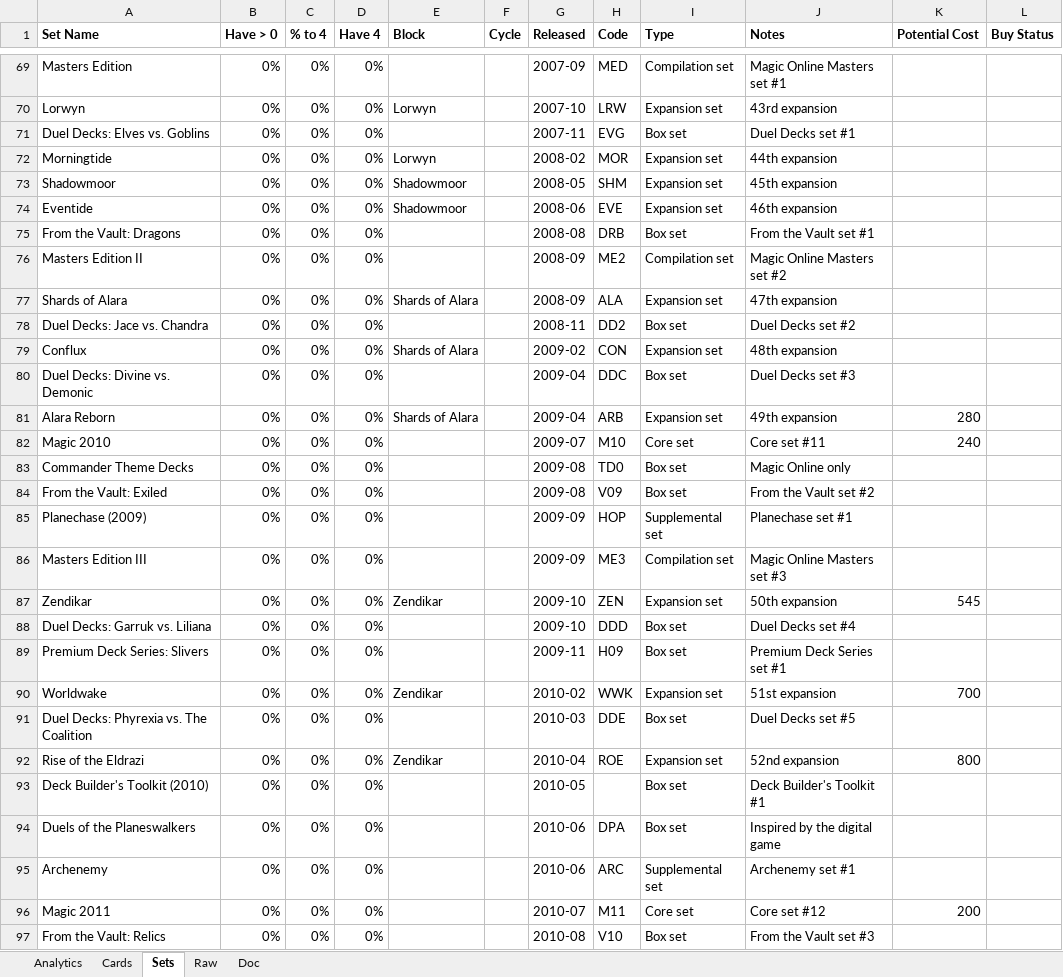
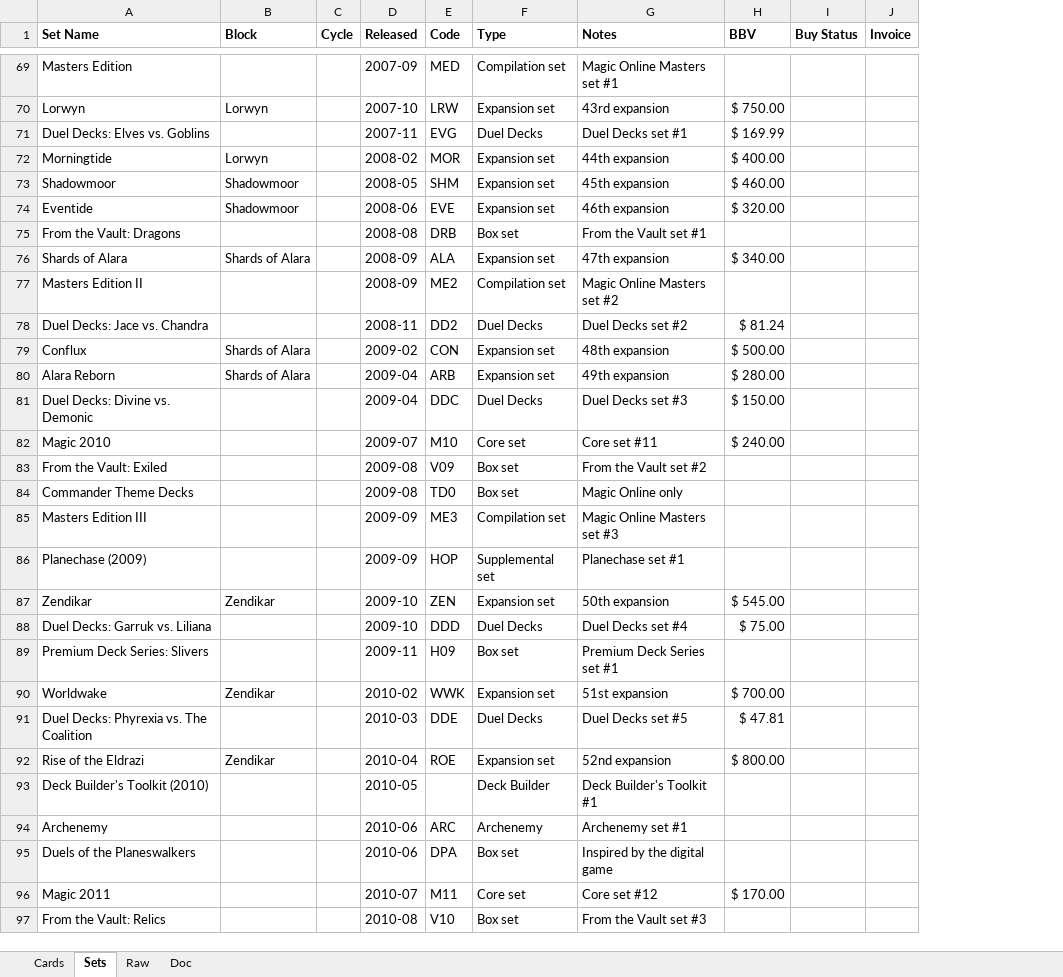
Before and after one commit to spencel/myTcgCompendium, an Excel workbook: mtg/myMtgCompendium.xlsx, sheet Sets, drawn as a sheet; only a part is shown, gaps mark what is left out; values as stored, in another font and other column widths than the file's, no borders; conditional formats and table styles not drawn; removed rows and columns are numbered as before the commit, all else as after; the diff covers the shown part only; the diff names each change by its address in the sheet, - before the commit and + after, or states it on an @@ line.

```diff
--- a/mtg/myMtgCompendium.xlsx (sheet Sets)
+++ b/mtg/myMtgCompendium.xlsx (sheet Sets)
-sheet tab: Analytics
-column B (Have > 0), rows 69-76: all 0%; rows 78-79: 0% | 0%; rows 81-83: all 0%; row 85: 0%; rows 87-94: all 0%; rows 96-97: 0% | 0%
-column C (% to 4), rows 69-76: all 0%; rows 78-79: 0% | 0%; rows 81-83: all 0%; row 85: 0%; rows 87-94: all 0%; rows 96-97: 0% | 0%
-column D (Have 4), rows 69-76: all 0%; rows 78-79: 0% | 0%; rows 81-83: all 0%; row 85: 0%; rows 87-94: all 0%; rows 96-97: 0% | 0%
-column K (Potential Cost), rows 81-82: 280 | 240; rows 87-92: 545 |  |  | 700 |  | 800; row 96: 200
+column H (BBV), rows 70-74: $ 750.00 | $ 169.99 | $ 400.00 | $ 460.00 | $ 320.00; rows 78-80: $ 81.24 | $ 500.00 | $ 280.00; row 82: $ 240.00; rows 87-92: $ 545.00 | $ 75.00 |  | $ 700.00 | $ 47.81 | $ 800.00; row 96: $ 170.00
+column J (Invoice), empty
-F71 (Type): Box set
+F71 (Type): Duel Decks
@@ row 77 moved to row 76: Shards of Alara @@
-F78 (Type): Box set
+F78 (Type): Duel Decks
-row 80: Duel Decks: Divine vs. Demonic | 0% | 0% | 0% |  |  | 2009-04 | DDC | Box set | Duel Decks set #3
+row 81: Duel Decks: Divine vs. Demonic |  |  | 2009-04 | DDC | Duel Decks | Duel Decks set #3 | $ 150.00
@@ row 84 moved to row 83: From the Vault: Exiled @@
@@ row 86 moved to row 85: Masters Edition III @@
-F88 (Type): Box set
+F88 (Type): Duel Decks
-F91 (Type): Box set
+F91 (Type): Duel Decks
-F93 (Type): Box set
+F93 (Type): Deck Builder
+row 94: Archenemy |  |  | 2010-06 | ARC | Archenemy | Archenemy set #1
-row 95: Archenemy | 0% | 0% | 0% |  |  | 2010-06 | ARC | Supplemental set | Archenemy set #1
```
Also changed, not shown: 16 added rows, 10 removed rows, 3 moved rows, 44 edited cells and cell formats elsewhere in this sheet, sheet Cards, hidden cells, fow/myFowCompendium.xlsx, 1 other file.
